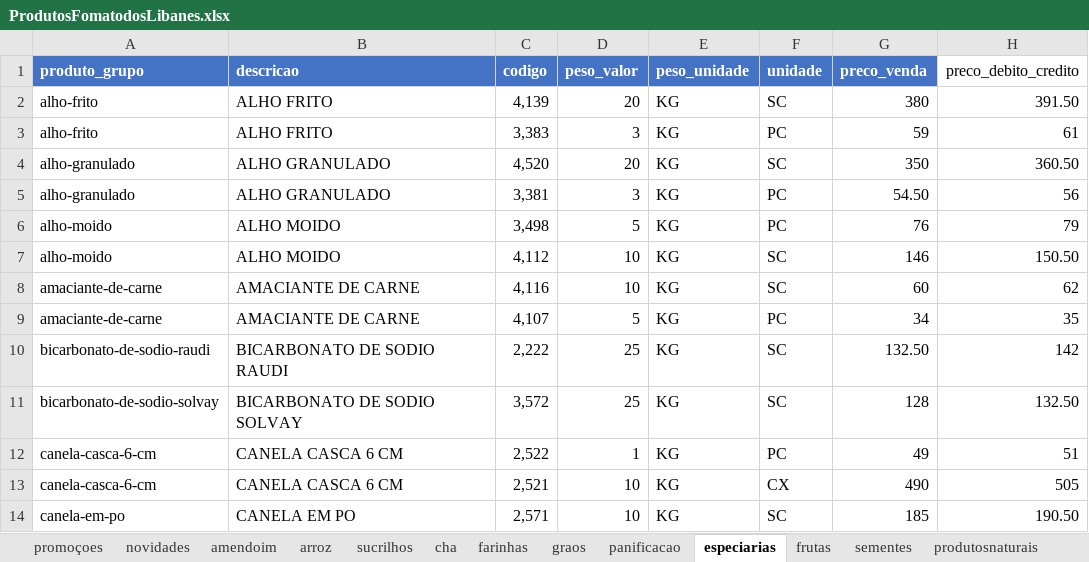
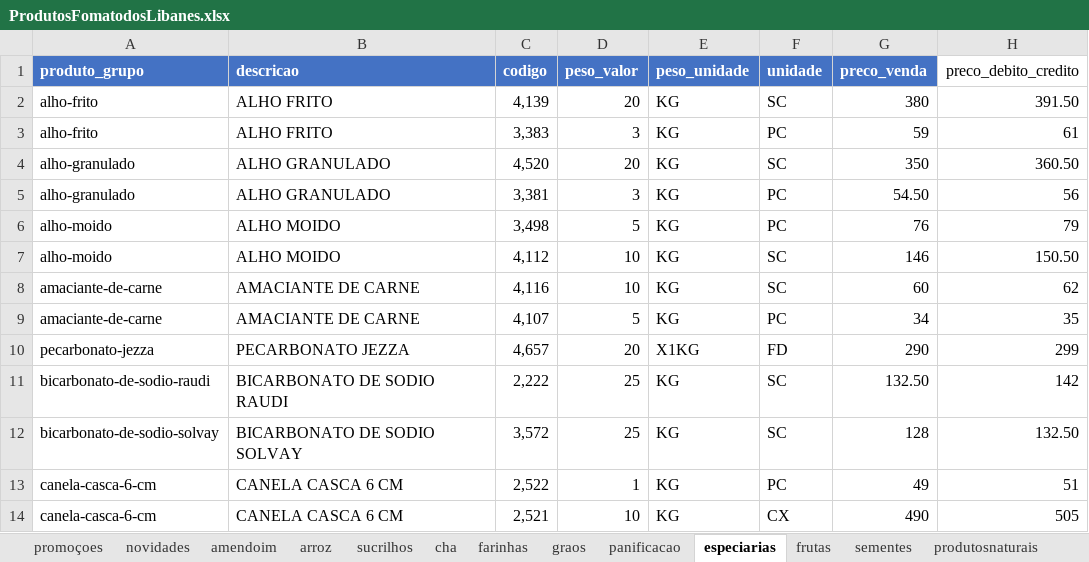
Before and after one commit to MuriloBastos6/produtos-libanes, an Excel workbook: data/ProdutosFomatodosLibanes.xlsx, sheet especiarias, drawn as a sheet; only a part is shown; the shorter side is filled out with more unchanged rows; values as stored, in another font and other column widths than the file's, no borders; the diff names each change by its address in the sheet, - before the commit and + after, or states it on an @@ line.

```diff
--- a/data/ProdutosFomatodosLibanes.xlsx (sheet especiarias)
+++ b/data/ProdutosFomatodosLibanes.xlsx (sheet especiarias)
+row 10: pecarbonato-jezza | PECARBONATO JEZZA | 4,657 | 20 | X1KG | FD | 290 | 299
```
Also changed, not shown: sheet promoçoes, sheet amendoim, sheet graos, 6 other files.
